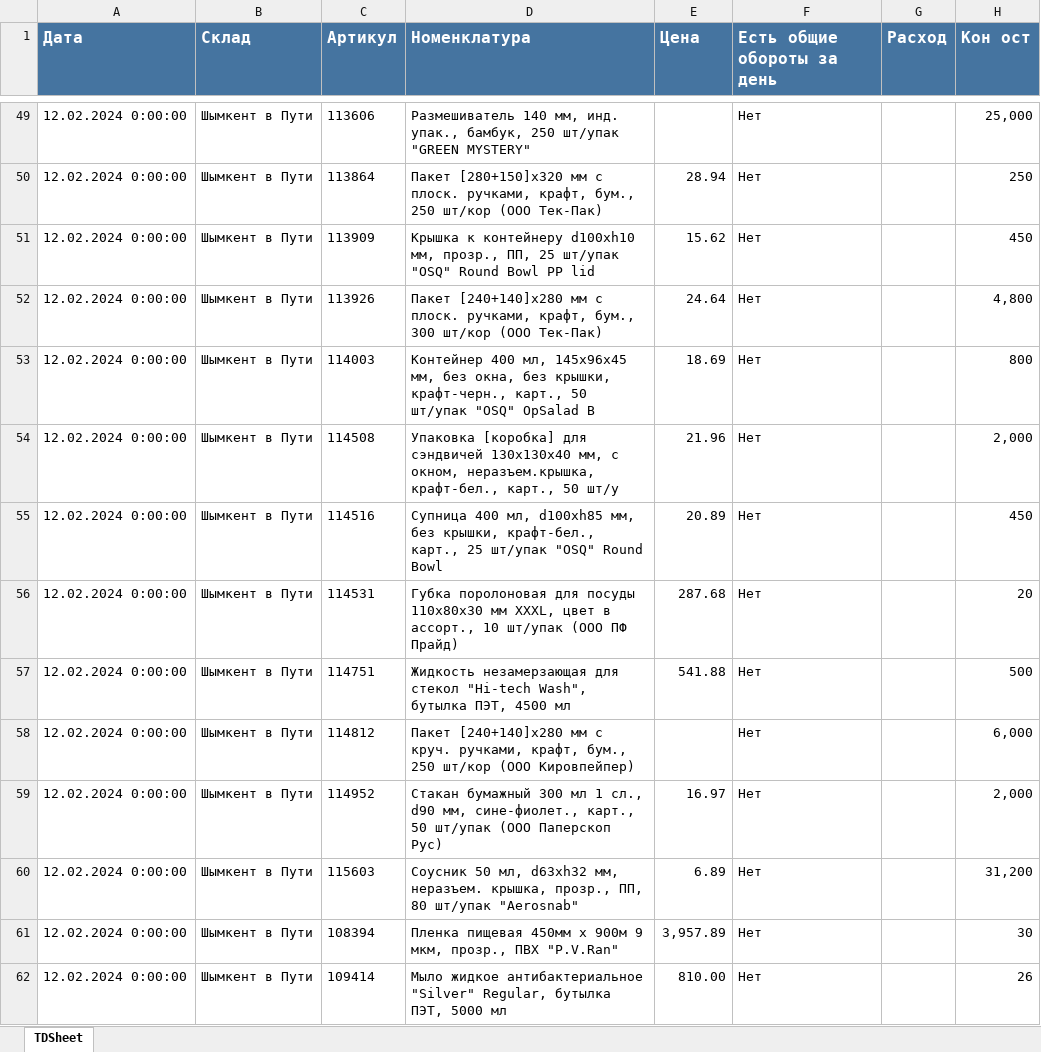
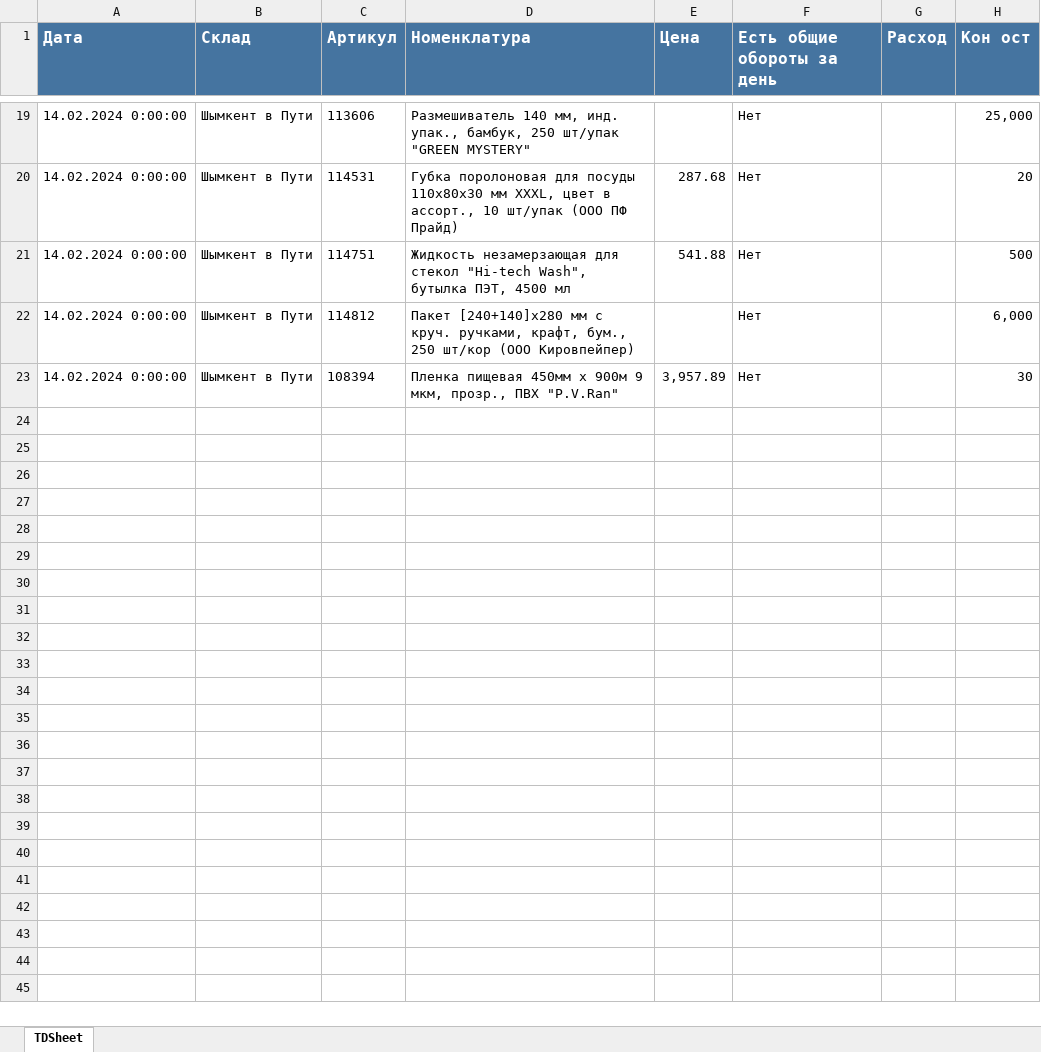
Before and after one commit to killri/ASIA-STOCKS, an Excel workbook: data/В пути ШМТ.xlsx, sheet TDSheet, drawn as a sheet; only a part is shown, gaps mark what is left out; values as stored, in another font and other column widths than the file's, no borders; charts and pictures not drawn; removed rows and columns are numbered as before the commit, all else as after; the diff covers the shown part only; the diff names each change by its address in the sheet, - before the commit and + after, or states it on an @@ line.

```diff
--- a/data/В пути ШМТ.xlsx (sheet TDSheet)
+++ b/data/В пути ШМТ.xlsx (sheet TDSheet)
-A19 (Дата): 12.02.2024 0:00:00
+A19 (Дата): 14.02.2024 0:00:00
-row 50: 12.02.2024 0:00:00 | Шымкент в Пути | 113864 | Пакет [280+150]х320 мм с плоск. ручками, крафт, бум., 250 шт/кор (ООО Тек-Пак) | 28.94 | Нет |  | 250
-row 51: 12.02.2024 0:00:00 | Шымкент в Пути | 113909 | Крышка к контейнеру d100хh10 мм, прозр., ПП, 25 шт/упак "OSQ" Round Bowl PP lid | 15.62 | Нет |  | 450
-row 52: 12.02.2024 0:00:00 | Шымкент в Пути | 113926 | Пакет [240+140]х280 мм с плоск. ручками, крафт, бум., 300 шт/кор (ООО Тек-Пак) | 24.64 | Нет |  | 4,800
-row 53: 12.02.2024 0:00:00 | Шымкент в Пути | 114003 | Контейнер 400 мл, 145х96х45 мм, без окна, без крышки, крафт-черн., карт., 50 шт/упак "OSQ" OpSalad B | 18.69 | Нет |  | 800
-row 54: 12.02.2024 0:00:00 | Шымкент в Пути | 114508 | Упаковка [коробка] для сэндвичей 130х130х40 мм, с окном, неразъем.крышка, крафт-бел., карт., 50 шт/у | 21.96 | Нет |  | 2,000
-row 55: 12.02.2024 0:00:00 | Шымкент в Пути | 114516 | Супница 400 мл, d100хh85 мм, без крышки, крафт-бел., карт., 25 шт/упак "OSQ" Round Bowl | 20.89 | Нет |  | 450
-A20:A22 (Дата): 12.02.2024 0:00:00
+A20:A22 (Дата): 14.02.2024 0:00:00
-row 59: 12.02.2024 0:00:00 | Шымкент в Пути | 114952 | Стакан бумажный 300 мл 1 сл., d90 мм, сине-фиолет., карт., 50 шт/упак (ООО Паперскоп Рус) | 16.97 | Нет |  | 2,000
-row 60: 12.02.2024 0:00:00 | Шымкент в Пути | 115603 | Соусник 50 мл, d63хh32 мм, неразъем. крышка, прозр., ПП, 80 шт/упак "Aerosnab" | 6.89 | Нет |  | 31,200
-A23 (Дата): 12.02.2024 0:00:00
+A23 (Дата): 14.02.2024 0:00:00
-row 62: 12.02.2024 0:00:00 | Шымкент в Пути | 109414 | Мыло жидкое антибактериальное "Silver" Regular, бутылка ПЭТ, 5000 мл | 810.00 | Нет |  | 26
```
Also changed, not shown: 30 removed rows and 17 edited cells elsewhere in this sheet, data/Остатки загрузка АСТ.xlsx, output/Потребность общая.xlsx, 42 other files.
